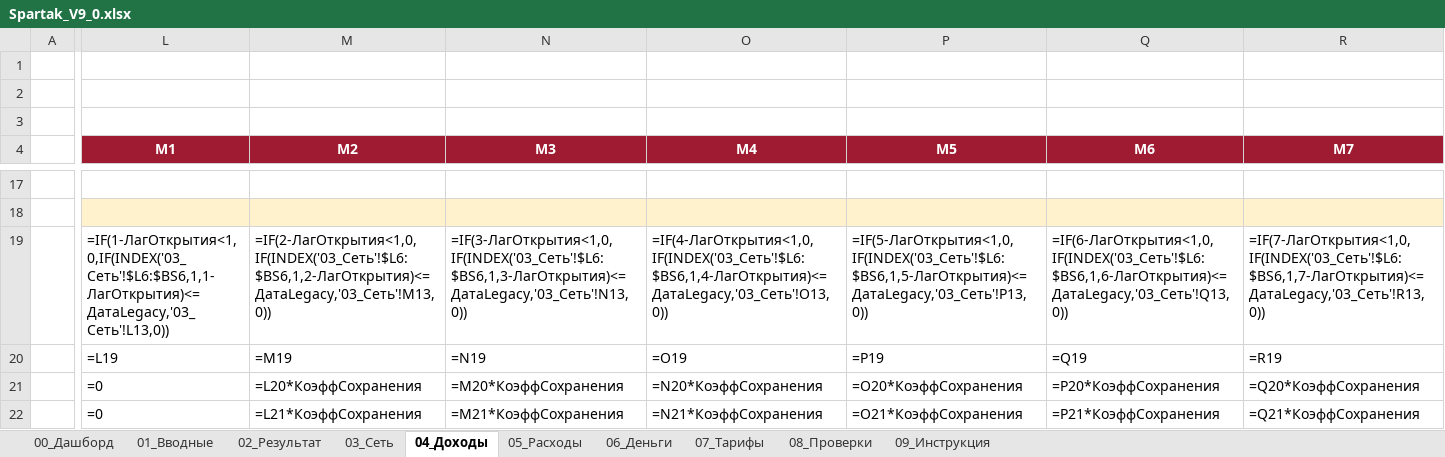
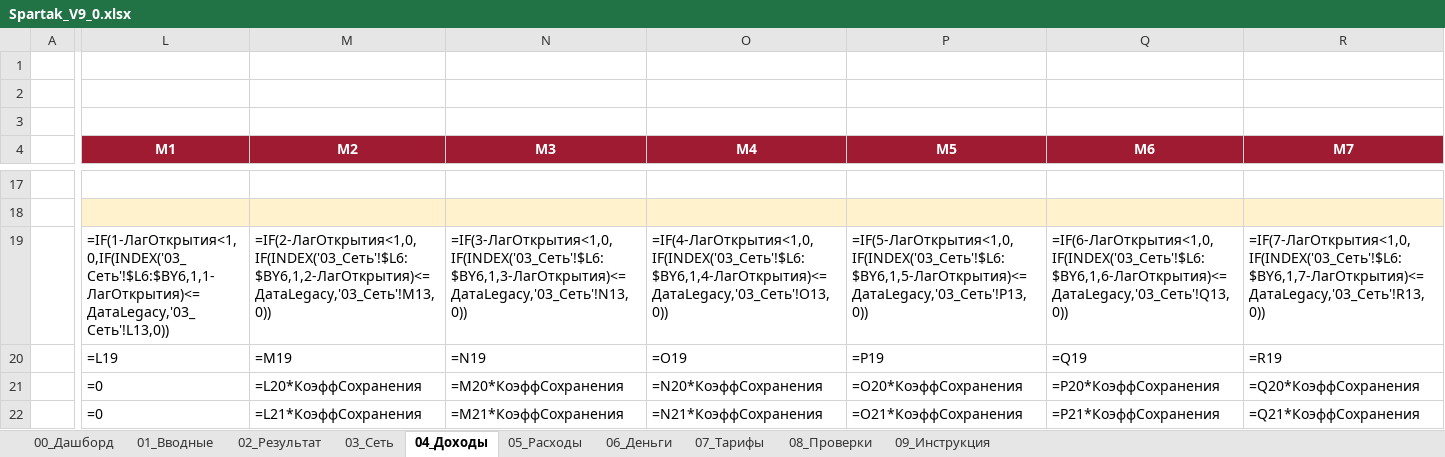
Before and after one commit to vsalenko2026/Spartak, an Excel workbook: model/Spartak_V9_0.xlsx, sheet 04_Доходы, drawn as a sheet; only a part is shown, gaps mark what is left out; values as stored, in another font and other column widths than the file's, no borders; formulas without a stored value are shown as written; the diff covers the shown part only; the diff names each change by its address in the sheet, - before the commit and + after, or states it on an @@ line.

```diff
--- a/model/Spartak_V9_0.xlsx (sheet 04_Доходы)
+++ b/model/Spartak_V9_0.xlsx (sheet 04_Доходы)
-L19 (М1): =IF(1-ЛагОткрытия<1,0,IF(INDEX('03_Сеть'!$L6:$BS6,1,1-ЛагОткрытия)<=ДатаLegacy,'03_Сеть'!L13,0))
+L19 (М1): =IF(1-ЛагОткрытия<1,0,IF(INDEX('03_Сеть'!$L6:$BY6,1,1-ЛагОткрытия)<=ДатаLegacy,'03_Сеть'!L13,0))
-M19 (М2): =IF(2-ЛагОткрытия<1,0,IF(INDEX('03_Сеть'!$L6:$BS6,1,2-ЛагОткрытия)<=ДатаLegacy,'03_Сеть'!M13,0))
+M19 (М2): =IF(2-ЛагОткрытия<1,0,IF(INDEX('03_Сеть'!$L6:$BY6,1,2-ЛагОткрытия)<=ДатаLegacy,'03_Сеть'!M13,0))
-N19 (М3): =IF(3-ЛагОткрытия<1,0,IF(INDEX('03_Сеть'!$L6:$BS6,1,3-ЛагОткрытия)<=ДатаLegacy,'03_Сеть'!N13,0))
+N19 (М3): =IF(3-ЛагОткрытия<1,0,IF(INDEX('03_Сеть'!$L6:$BY6,1,3-ЛагОткрытия)<=ДатаLegacy,'03_Сеть'!N13,0))
-O19 (М4): =IF(4-ЛагОткрытия<1,0,IF(INDEX('03_Сеть'!$L6:$BS6,1,4-ЛагОткрытия)<=ДатаLegacy,'03_Сеть'!O13,0))
+O19 (М4): =IF(4-ЛагОткрытия<1,0,IF(INDEX('03_Сеть'!$L6:$BY6,1,4-ЛагОткрытия)<=ДатаLegacy,'03_Сеть'!O13,0))
-P19 (М5): =IF(5-ЛагОткрытия<1,0,IF(INDEX('03_Сеть'!$L6:$BS6,1,5-ЛагОткрытия)<=ДатаLegacy,'03_Сеть'!P13,0))
+P19 (М5): =IF(5-ЛагОткрытия<1,0,IF(INDEX('03_Сеть'!$L6:$BY6,1,5-ЛагОткрытия)<=ДатаLegacy,'03_Сеть'!P13,0))
-Q19 (М6): =IF(6-ЛагОткрытия<1,0,IF(INDEX('03_Сеть'!$L6:$BS6,1,6-ЛагОткрытия)<=ДатаLegacy,'03_Сеть'!Q13,0))
+Q19 (М6): =IF(6-ЛагОткрытия<1,0,IF(INDEX('03_Сеть'!$L6:$BY6,1,6-ЛагОткрытия)<=ДатаLegacy,'03_Сеть'!Q13,0))
-R19 (М7): =IF(7-ЛагОткрытия<1,0,IF(INDEX('03_Сеть'!$L6:$BS6,1,7-ЛагОткрытия)<=ДатаLegacy,'03_Сеть'!R13,0))
+R19 (М7): =IF(7-ЛагОткрытия<1,0,IF(INDEX('03_Сеть'!$L6:$BY6,1,7-ЛагОткрытия)<=ДатаLegacy,'03_Сеть'!R13,0))
```
Also changed, not shown: 53 edited cells elsewhere in this sheet, sheet 02_Результат, sheet 06_Деньги, sheet 03_Сеть, sheet 05_Расходы, hidden cells, 4 other files.
